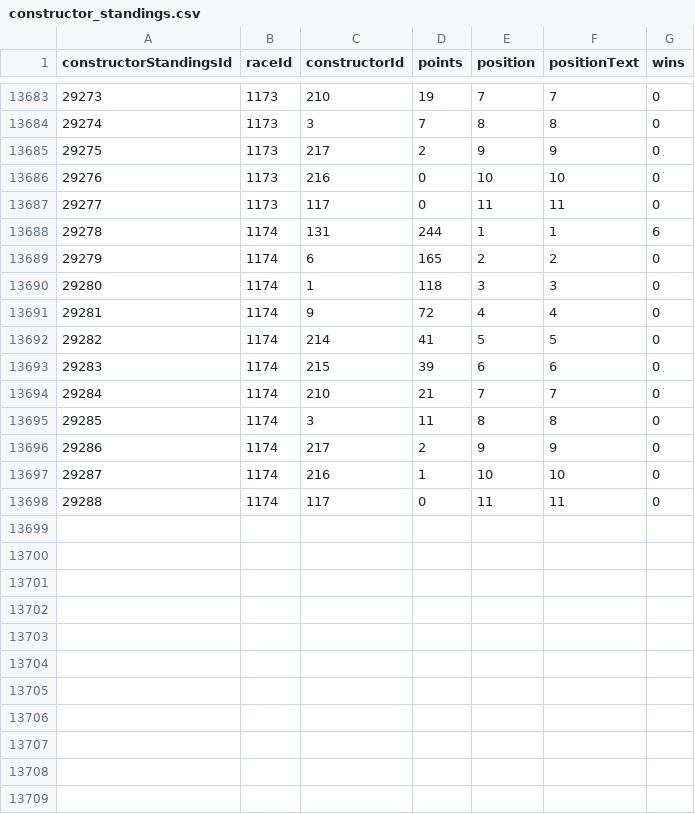
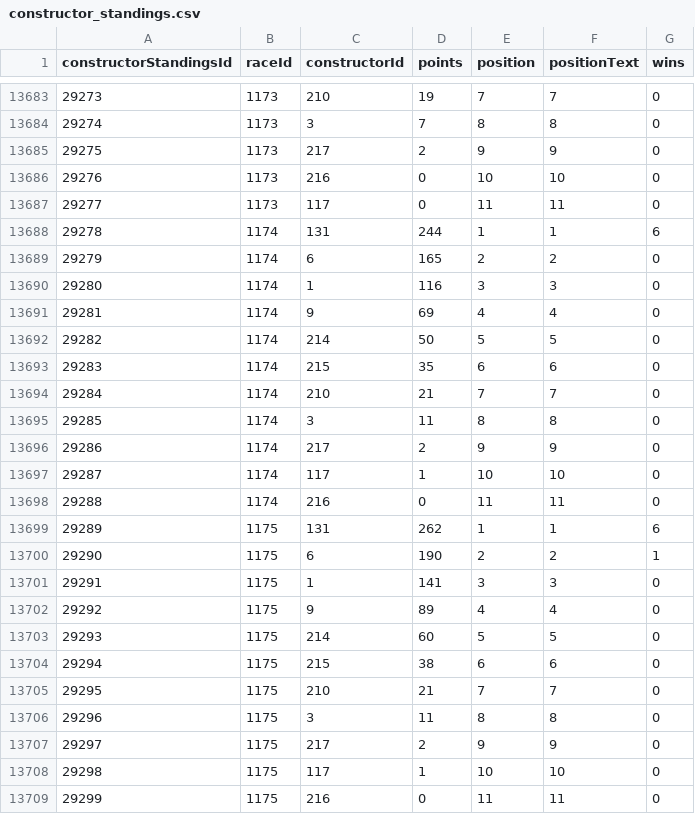
Before and after one commit to TracingInsights/RaceData, a CSV file: data/constructor_standings.csv, drawn as a sheet; only a part is shown, gaps mark what is left out.

```diff
--- a/data/constructor_standings.csv
+++ b/data/constructor_standings.csv
@@ -13689,6 +13689,6 @@ constructorStandingsId,raceId,constructorId,points,position,positionText,wins
 29279,1174,6,165,2,2,0
-29280,1174,1,118,3,3,0
-29281,1174,9,72,4,4,0
-29282,1174,214,41,5,5,0
-29283,1174,215,39,6,6,0
+29280,1174,1,116,3,3,0
+29281,1174,9,69,4,4,0
+29282,1174,214,50,5,5,0
+29283,1174,215,35,6,6,0
 29284,1174,210,21,7,7,0
@@ -13696,3 +13696,14 @@ constructorStandingsId,raceId,constructorId,points,position,positionText,wins
 29286,1174,217,2,9,9,0
-29287,1174,216,1,10,10,0
-29288,1174,117,0,11,11,0
+29287,1174,117,1,10,10,0
+29288,1174,216,0,11,11,0
+29289,1175,131,262,1,1,6
+29290,1175,6,190,2,2,1
+29291,1175,1,141,3,3,0
+29292,1175,9,89,4,4,0
+29293,1175,214,60,5,5,0
+29294,1175,215,38,6,6,0
+29295,1175,210,21,7,7,0
+29296,1175,3,11,8,8,0
+29297,1175,217,2,9,9,0
+29298,1175,117,1,10,10,0
+29299,1175,216,0,11,11,0
```
Also changed, not shown: data/constructor_results.csv, data/driver_standings.csv, 6 other files.
